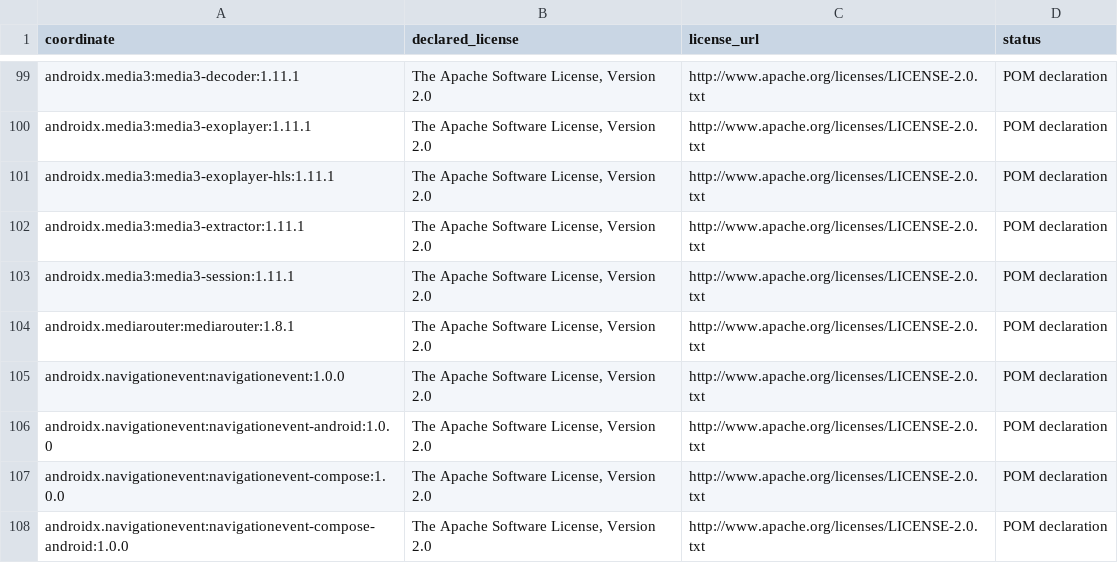
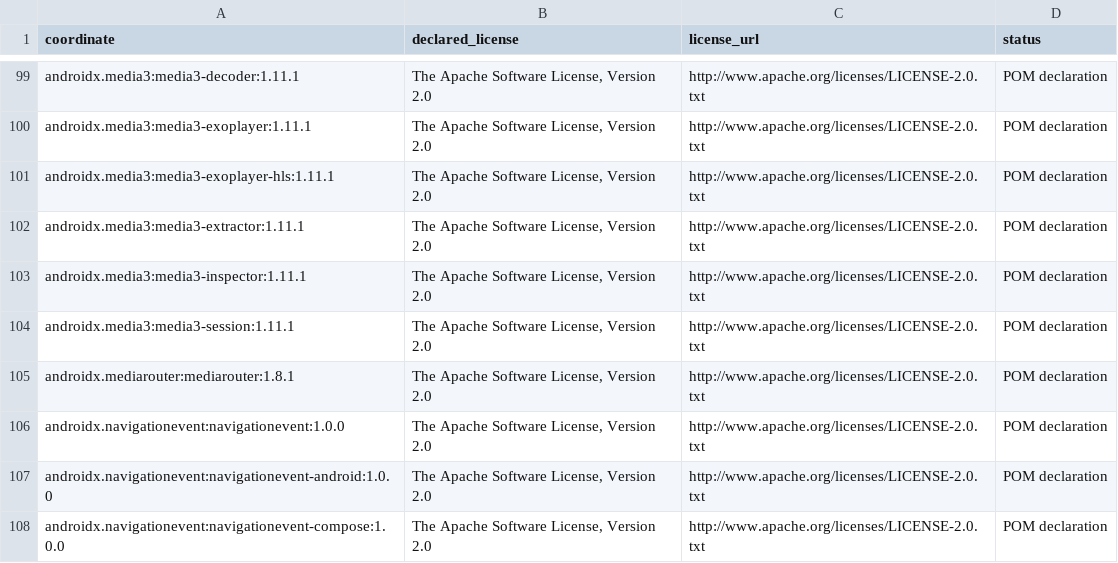
Before and after one commit to leovaldez2k22/riff, a CSV file: docs/dependency-license-audit.csv, drawn as a sheet; only a part is shown, gaps mark what is left out; the shorter side is filled out with more unchanged rows.

```diff
--- a/docs/dependency-license-audit.csv
+++ b/docs/dependency-license-audit.csv
@@ -102,2 +102,3 @@ androidx.media3:media3-exoplayer-hls:1.11.1,"The Apache Software License, Versio
 androidx.media3:media3-extractor:1.11.1,"The Apache Software License, Version 2.0",http://www.apache.org/licenses/LICENSE-2.0.txt,POM declaration
+androidx.media3:media3-inspector:1.11.1,"The Apache Software License, Version 2.0",http://www.apache.org/licenses/LICENSE-2.0.txt,POM declaration
 androidx.media3:media3-session:1.11.1,"The Apache Software License, Version 2.0",http://www.apache.org/licenses/LICENSE-2.0.txt,POM declaration
```
Also changed, not shown: 8 other files.
